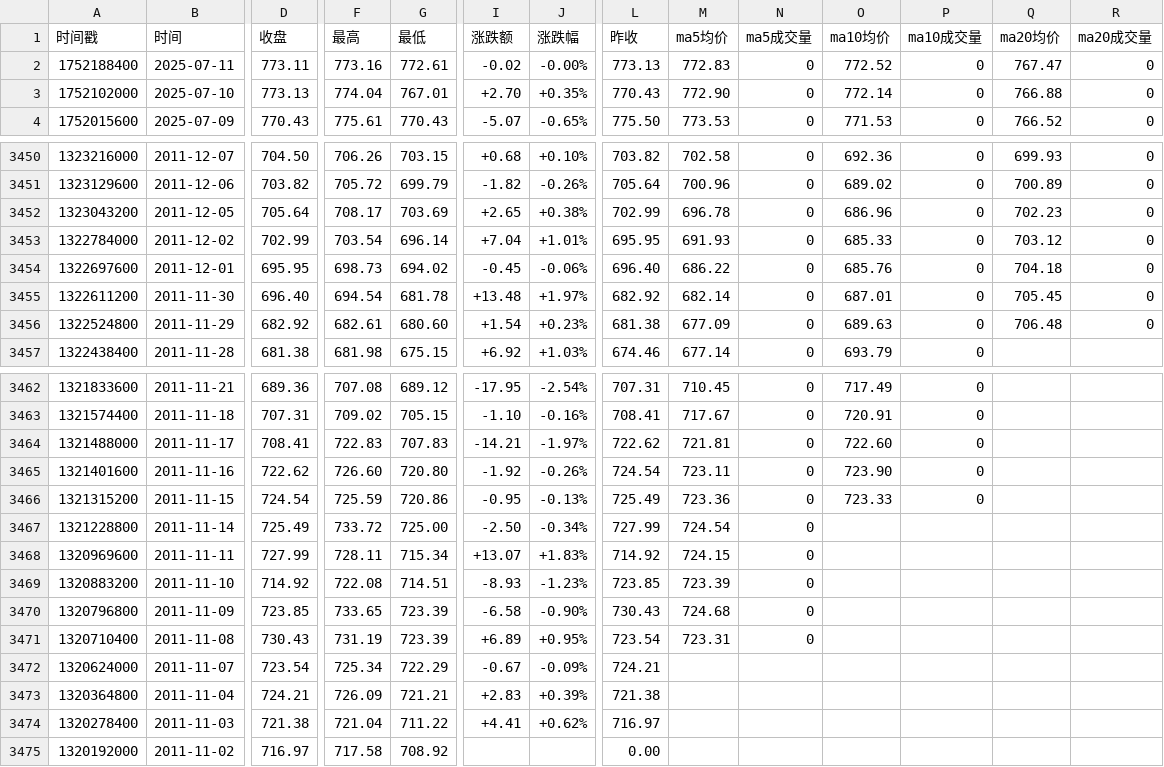
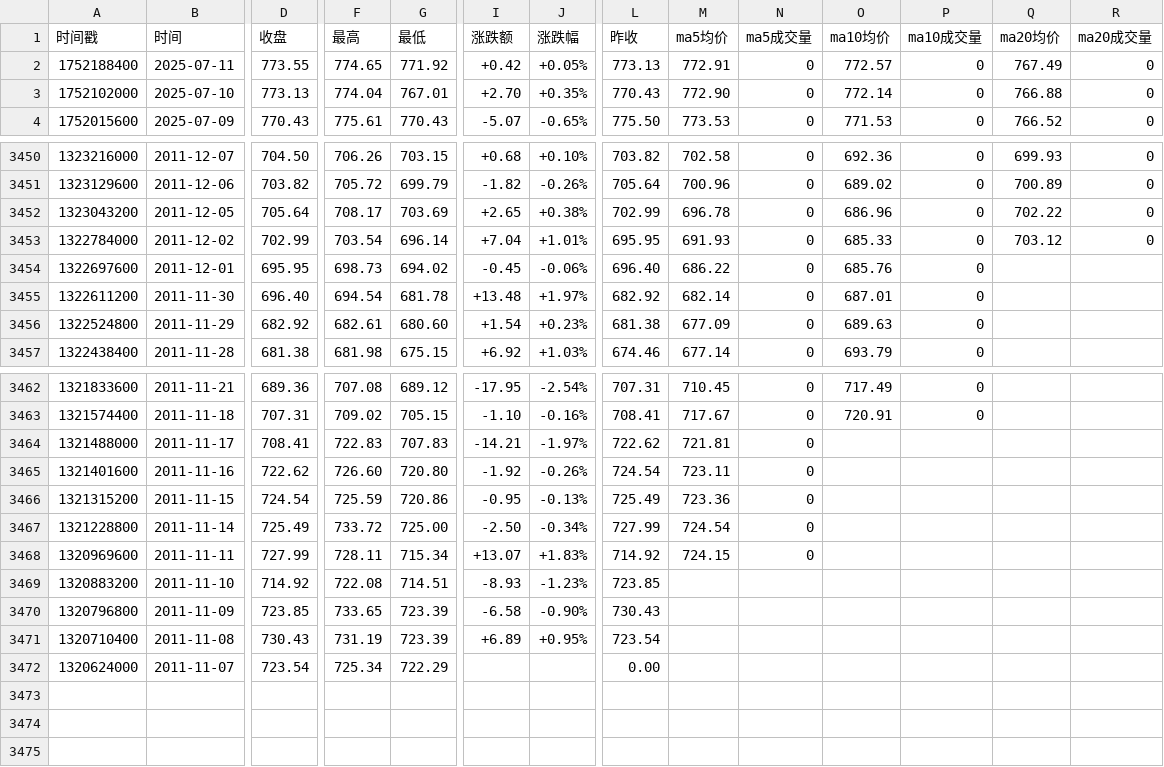
Before and after one commit to cmdSTARMO/market_repo, a CSV file: market_data/富时AIM全股-AXX.csv, drawn as a sheet; only a part is shown, gaps mark what is left out; rows hold the shown columns only; the diff covers the shown part only; the diff names each change by its address in the sheet, - before the commit and + after, or states it on an @@ line.

```diff
--- a/market_data/富时AIM全股-AXX.csv
+++ b/market_data/富时AIM全股-AXX.csv
-D2 (收盘): 773.11
+D2 (收盘): 773.55
-F2 (最高): 773.16
+F2 (最高): 774.65
-G2 (最低): 772.61
+G2 (最低): 771.92
-I2 (涨跌额): -0.02
+I2 (涨跌额): +0.42
-J2 (涨跌幅): -0.00%
+J2 (涨跌幅): +0.05%
-M2 (ma5均价): 772.83
+M2 (ma5均价): 772.91
-O2 (ma10均价): 772.52
+O2 (ma10均价): 772.57
-Q2 (ma20均价): 767.47
+Q2 (ma20均价): 767.49
-Q3452 (ma20均价): 702.23
+Q3452 (ma20均价): 702.22
-Q3454 (ma20均价): 704.18
+Q3454 (ma20均价): (empty)
-R3454:R3456 (ma20成交量): 0
+R3454:R3456 (ma20成交量): (empty)
-Q3455 (ma20均价): 705.45
+Q3455 (ma20均价): (empty)
-Q3456 (ma20均价): 706.48
+Q3456 (ma20均价): (empty)
-O3464 (ma10均价): 722.60
+O3464 (ma10均价): (empty)
-P3464:P3466 (ma10成交量): 0
+P3464:P3466 (ma10成交量): (empty)
-O3465 (ma10均价): 723.90
+O3465 (ma10均价): (empty)
-O3466 (ma10均价): 723.33
+O3466 (ma10均价): (empty)
-M3469 (ma5均价): 723.39
+M3469 (ma5均价): (empty)
-N3469:N3471 (ma5成交量): 0
+N3469:N3471 (ma5成交量): (empty)
-M3470 (ma5均价): 724.68
+M3470 (ma5均价): (empty)
-M3471 (ma5均价): 723.31
+M3471 (ma5均价): (empty)
-I3472 (涨跌额): -0.67
+I3472 (涨跌额): (empty)
-J3472 (涨跌幅): -0.09%
+J3472 (涨跌幅): (empty)
-L3472 (昨收): 724.21
+L3472 (昨收): 0.00
-row 3473: 1320364800 | 2011-11-04 | 724.21 | 726.09 | 721.21 | +2.83 | +0.39% | 721.38
-row 3474: 1320278400 | 2011-11-03 | 721.38 | 721.04 | 711.22 | +4.41 | +0.62% | 716.97
-row 3475: 1320192000 | 2011-11-02 | 716.97 | 717.58 | 708.92 |  |  | 0.00
```
Also changed, not shown: 3 edited cells elsewhere in this file, market_data/日经225-N225.csv, market_data/法国CAC40-FCHI.csv, 30 other files.
